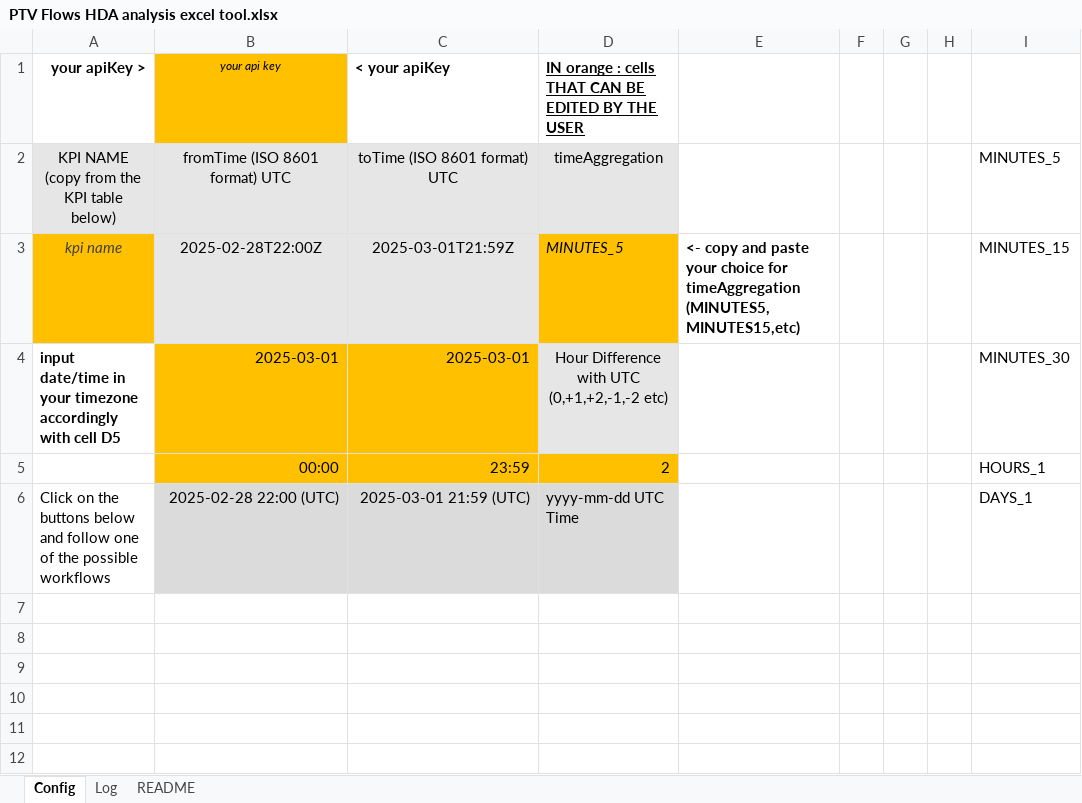
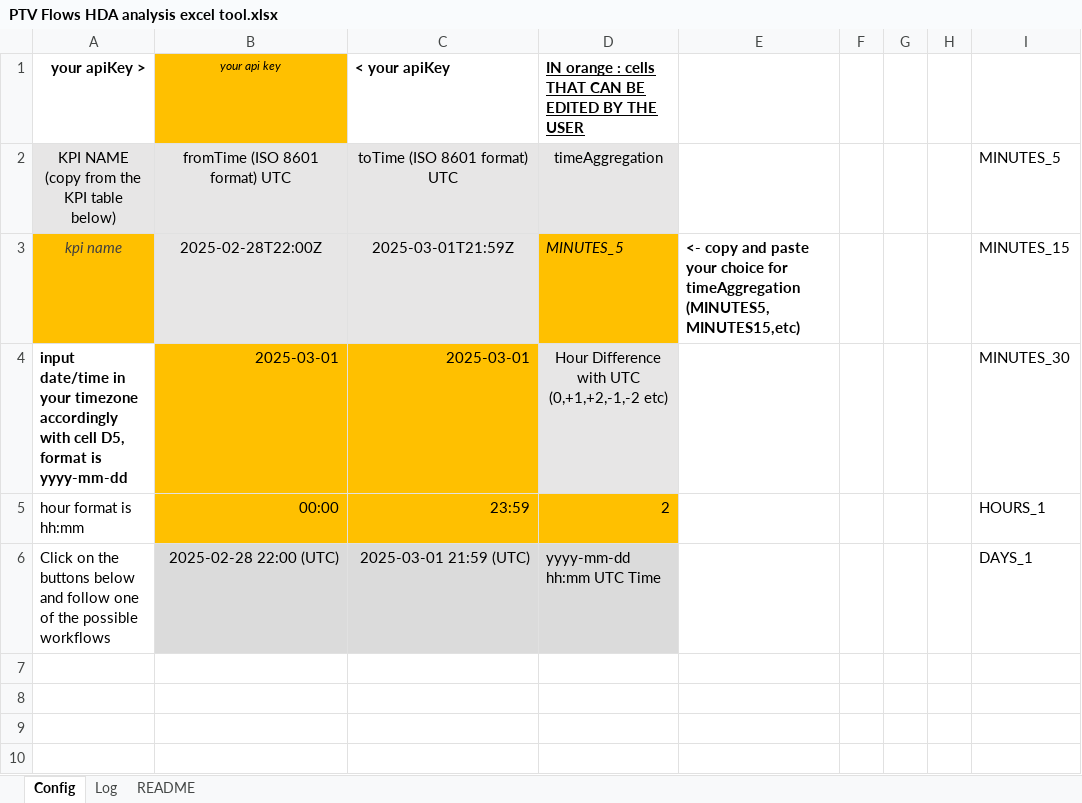
Before and after one commit to PTV-Mobility/PTV-Flows-tutorials, an Excel workbook: excel/PTV Flows HDA analysis excel tool.xlsx, sheet Config, drawn as a sheet; only a part is shown; the shorter side is filled out with more unchanged rows; values as stored, in another font and other column widths than the file's, no borders; charts and pictures and table styles not drawn; the diff names each change by its address in the sheet, - before the commit and + after, or states it on an @@ line.

Commit message:
clarified date time format
clarified date time format

```diff
--- a/excel/PTV Flows HDA analysis excel tool.xlsx (sheet Config)
+++ b/excel/PTV Flows HDA analysis excel tool.xlsx (sheet Config)
-A4 (your apiKey >): …with cell D5
+A4 (your apiKey >): …with cell D5, format is yyyy-mm-dd
-A5 (your apiKey >): (empty)
+A5 (your apiKey >): hour format is hh:mm
-D6: yyyy-mm-dd UTC Time
+D6: yyyy-mm-dd hh:mm UTC Time
```
